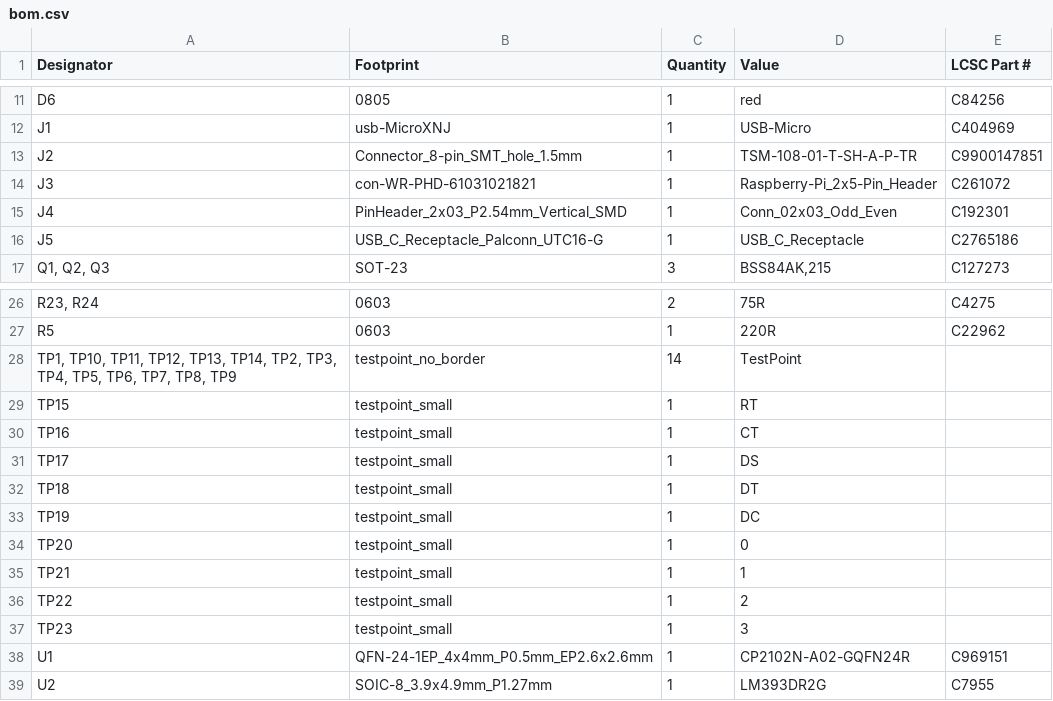
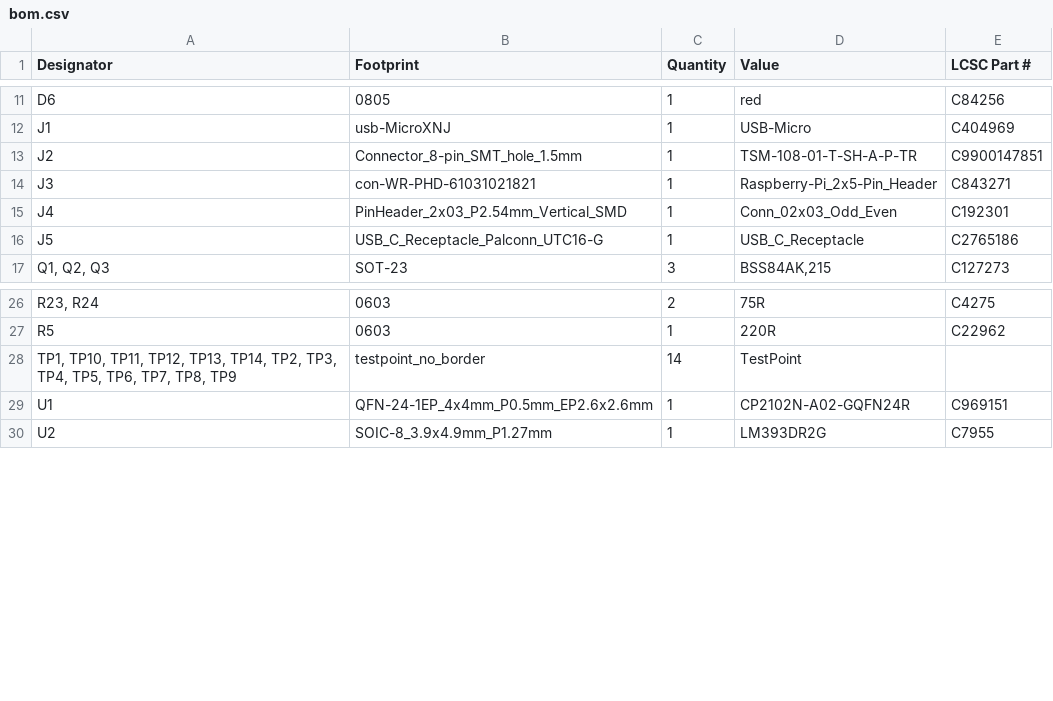
Before and after one commit to tomrodinger/Raspberry_Pi_HAT_RS485, a CSV file: PCB/1.2/production/bom.csv, drawn as a sheet; only a part is shown, gaps mark what is left out.

Commit message:
Updating the PCB to remove the test points from the BOM and also to substitute the raspberry pi header part number because the previous one was out of stock in JLCPCB.

```diff
--- a/PCB/1.2/production/bom.csv
+++ b/PCB/1.2/production/bom.csv
@@ -13,3 +13,3 @@ J1,usb-MicroXNJ,1,USB-Micro,C404969
 J2,Connector_8-pin_SMT_hole_1.5mm,1,TSM-108-01-T-SH-A-P-TR,C9900147851
-J3,con-WR-PHD-61031021821,1,Raspberry-Pi_2x5-Pin_Header,C261072
+J3,con-WR-PHD-61031021821,1,Raspberry-Pi_2x5-Pin_Header,C843271
 J4,PinHeader_2x03_P2.54mm_Vertical_SMD,1,Conn_02x03_Odd_Even,C192301
@@ -28,11 +28,2 @@ R5,0603,1,220R,C22962
 "TP1, TP10, TP11, TP12, TP13, TP14, TP2, TP3, TP4, TP5, TP6, TP7, TP8, TP9",testpoint_no_border,14,TestPoint,
-TP15,testpoint_small,1,RT,
-TP16,testpoint_small,1,CT,
-TP17,testpoint_small,1,DS,
-TP18,testpoint_small,1,DT,
-TP19,testpoint_small,1,DC,
-TP20,testpoint_small,1,0,
-TP21,testpoint_small,1,1,
-TP22,testpoint_small,1,2,
-TP23,testpoint_small,1,3,
 U1,QFN-24-1EP_4x4mm_P0.5mm_EP2.6x2.6mm,1,CP2102N-A02-GQFN24R,C969151
```
Also changed, not shown: 7 other files.
